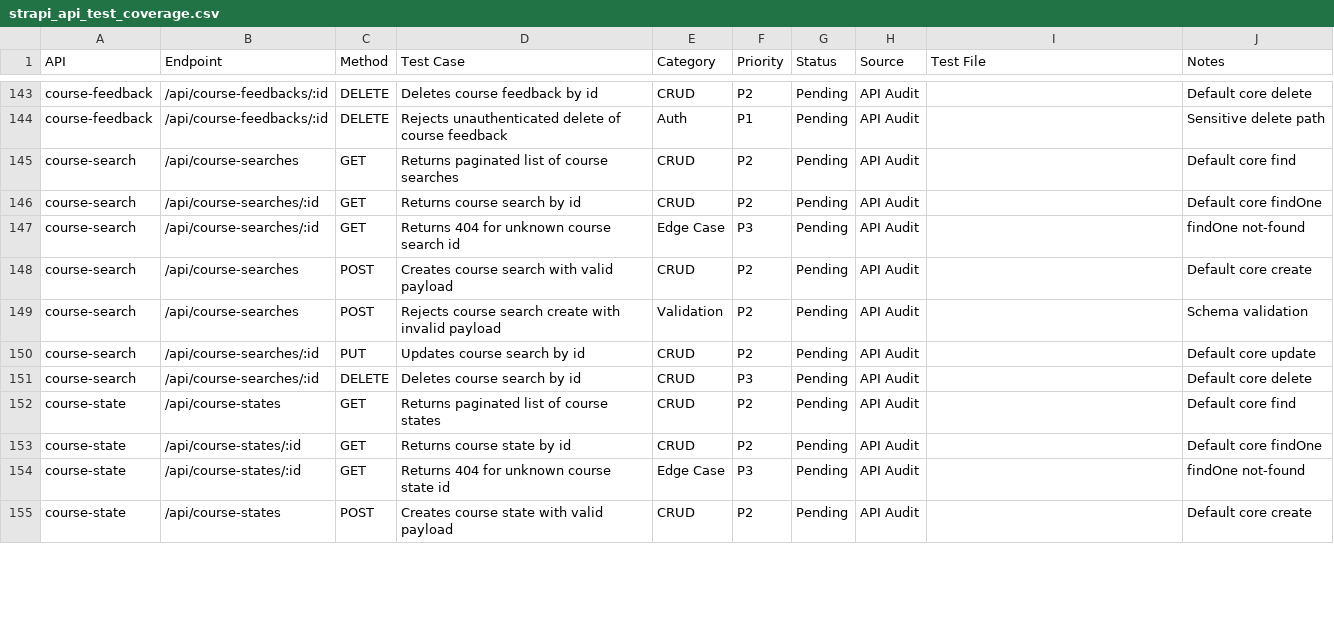
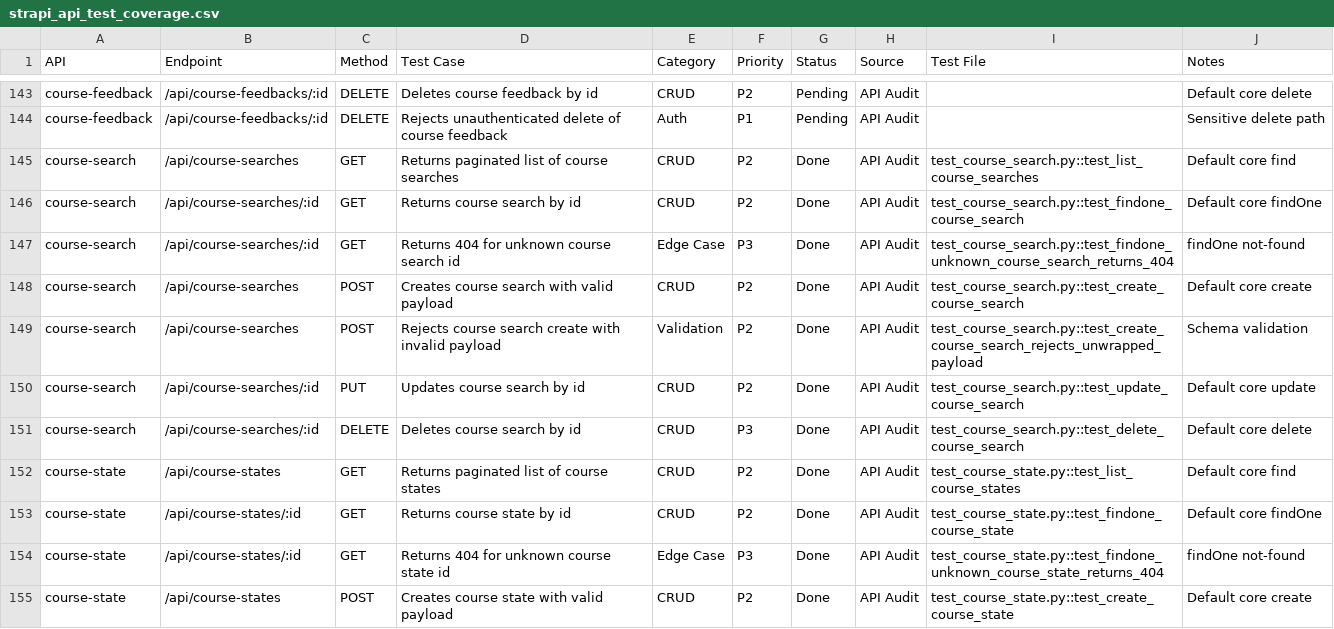
Before and after one commit to AjaySharvesh3/sgco-strapi-test, a CSV file: strapi_api_test_coverage.csv, drawn as a sheet; only a part is shown, gaps mark what is left out; the diff covers the shown part only.

Commit message:
Add CRUD tests for cda, certificate-partner, chat-widget-control, childcare-training-landing-page, course-audio, course-search, course-state, course-state-fee (56 tests, all passing)
Update strapi_api_test_coverage.csv: 131 Done / 493 Pending / 2 Skipped / 1 N/A.
Add sheet_updates.tsv (paste-ready for Google Sheets).

```diff
--- a/strapi_api_test_coverage.csv
+++ b/strapi_api_test_coverage.csv
@@ -144,12 +144,12 @@ course-feedback,/api/course-feedbacks/:id,DELETE,Deletes course feedback by id,C
 course-feedback,/api/course-feedbacks/:id,DELETE,Rejects unauthenticated delete of course feedback,Auth,P1,Pending,API Audit,,Sensitive delete path
-course-search,/api/course-searches,GET,Returns paginated list of course searches,CRUD,P2,Pending,API Audit,,Default core find
-course-search,/api/course-searches/:id,GET,Returns course search by id,CRUD,P2,Pending,API Audit,,Default core findOne
-course-search,/api/course-searches/:id,GET,Returns 404 for unknown course search id,Edge Case,P3,Pending,API Audit,,findOne not-found
-course-search,/api/course-searches,POST,Creates course search with valid payload,CRUD,P2,Pending,API Audit,,Default core create
-course-search,/api/course-searches,POST,Rejects course search create with invalid payload,Validation,P2,Pending,API Audit,,Schema validation
-course-search,/api/course-searches/:id,PUT,Updates course search by id,CRUD,P2,Pending,API Audit,,Default core update
-course-search,/api/course-searches/:id,DELETE,Deletes course search by id,CRUD,P3,Pending,API Audit,,Default core delete
-course-state,/api/course-states,GET,Returns paginated list of course states,CRUD,P2,Pending,API Audit,,Default core find
-course-state,/api/course-states/:id,GET,Returns course state by id,CRUD,P2,Pending,API Audit,,Default core findOne
-course-state,/api/course-states/:id,GET,Returns 404 for unknown course state id,Edge Case,P3,Pending,API Audit,,findOne not-found
-course-state,/api/course-states,POST,Creates course state with valid payload,CRUD,P2,Pending,API Audit,,Default core create
+course-search,/api/course-searches,GET,Returns paginated list of course searches,CRUD,P2,Done,API Audit,test_course_search.py::test_list_course_searches,Default core find
+course-search,/api/course-searches/:id,GET,Returns course search by id,CRUD,P2,Done,API Audit,test_course_search.py::test_findone_course_search,Default core findOne
+course-search,/api/course-searches/:id,GET,Returns 404 for unknown course search id,Edge Case,P3,Done,API Audit,test_course_search.py::test_findone_unknown_course_search_returns_404,findOne not-found
+course-search,/api/course-searches,POST,Creates course search with valid payload,CRUD,P2,Done,API Audit,test_course_search.py::test_create_course_search,Default core create
+course-search,/api/course-searches,POST,Rejects course search create with invalid payload,Validation,P2,Done,API Audit,test_course_search.py::test_create_course_search_rejects_unwrapped_payload,Schema validation
+course-search,/api/course-searches/:id,PUT,Updates course search by id,CRUD,P2,Done,API Audit,test_course_search.py::test_update_course_search,Default core update
+course-search,/api/course-searches/:id,DELETE,Deletes course search by id,CRUD,P3,Done,API Audit,test_course_search.py::test_delete_course_search,Default core delete
+course-state,/api/course-states,GET,Returns paginated list of course states,CRUD,P2,Done,API Audit,test_course_state.py::test_list_course_states,Default core find
+course-state,/api/course-states/:id,GET,Returns course state by id,CRUD,P2,Done,API Audit,test_course_state.py::test_findone_course_state,Default core findOne
+course-state,/api/course-states/:id,GET,Returns 404 for unknown course state id,Edge Case,P3,Done,API Audit,test_course_state.py::test_findone_unknown_course_state_returns_404,findOne not-found
+course-state,/api/course-states,POST,Creates course state with valid payload,CRUD,P2,Done,API Audit,test_course_state.py::test_create_course_state,Default core create
```
Also changed, not shown: 90 edited cells elsewhere in this file, 10 other files.
